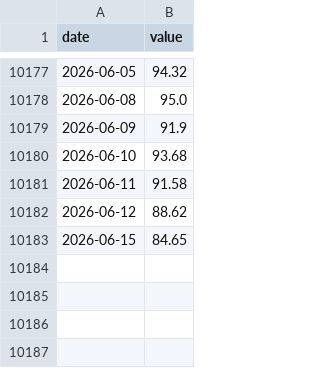
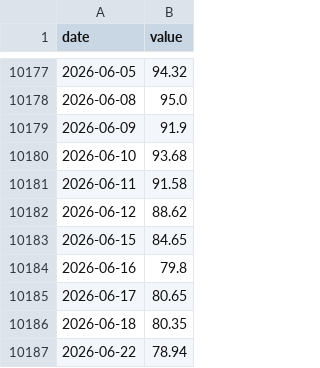
Before and after one commit to yutaogura2/g7-money-flow, a CSV file: macro_data/DCOILWTICO.csv, drawn as a sheet; only a part is shown, gaps mark what is left out; the diff names each change by its address in the sheet, - before the commit and + after, or states it on an @@ line.

```diff
--- a/macro_data/DCOILWTICO.csv
+++ b/macro_data/DCOILWTICO.csv
+row 10184: 2026-06-16 | 79.8
+row 10185: 2026-06-17 | 80.65
+row 10186: 2026-06-18 | 80.35
+row 10187: 2026-06-22 | 78.94
```
Also changed, not shown: macro_data/DFII10.csv, macro_data/DGS10.csv, 17 other files.
